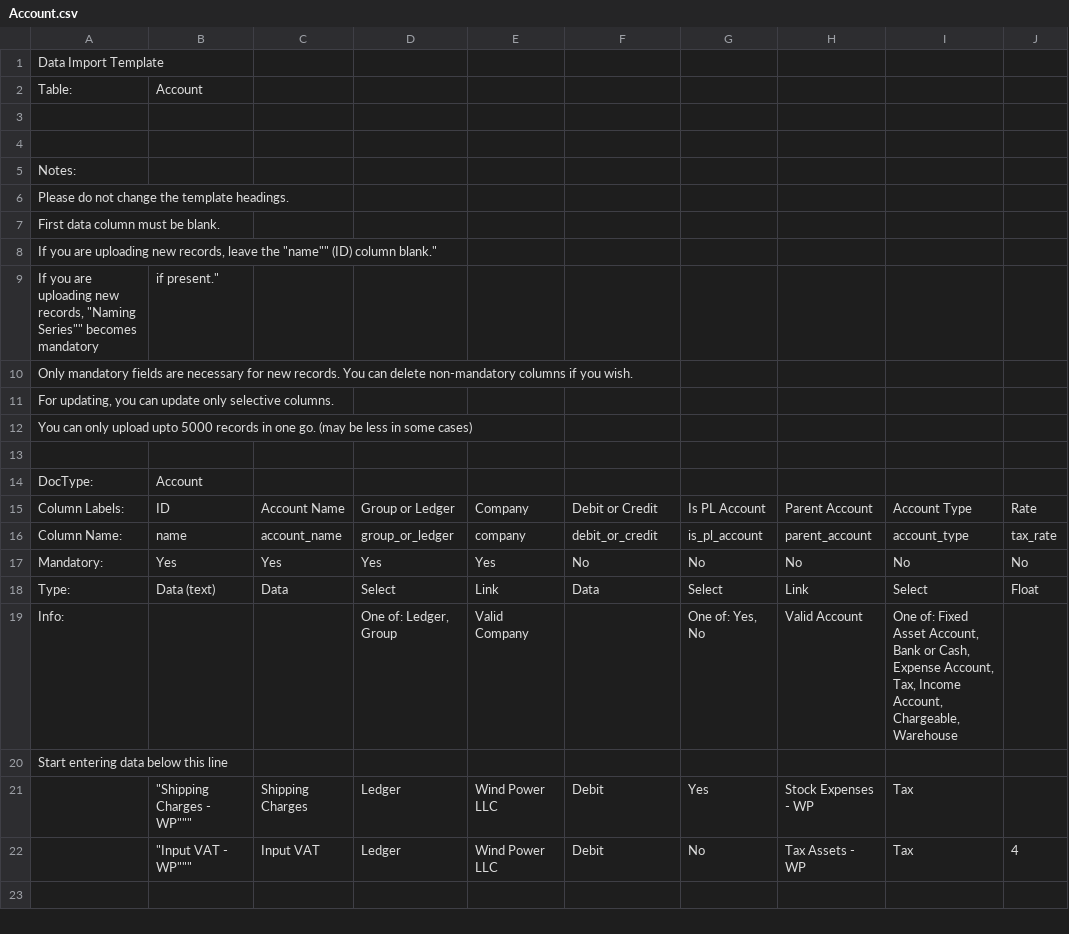
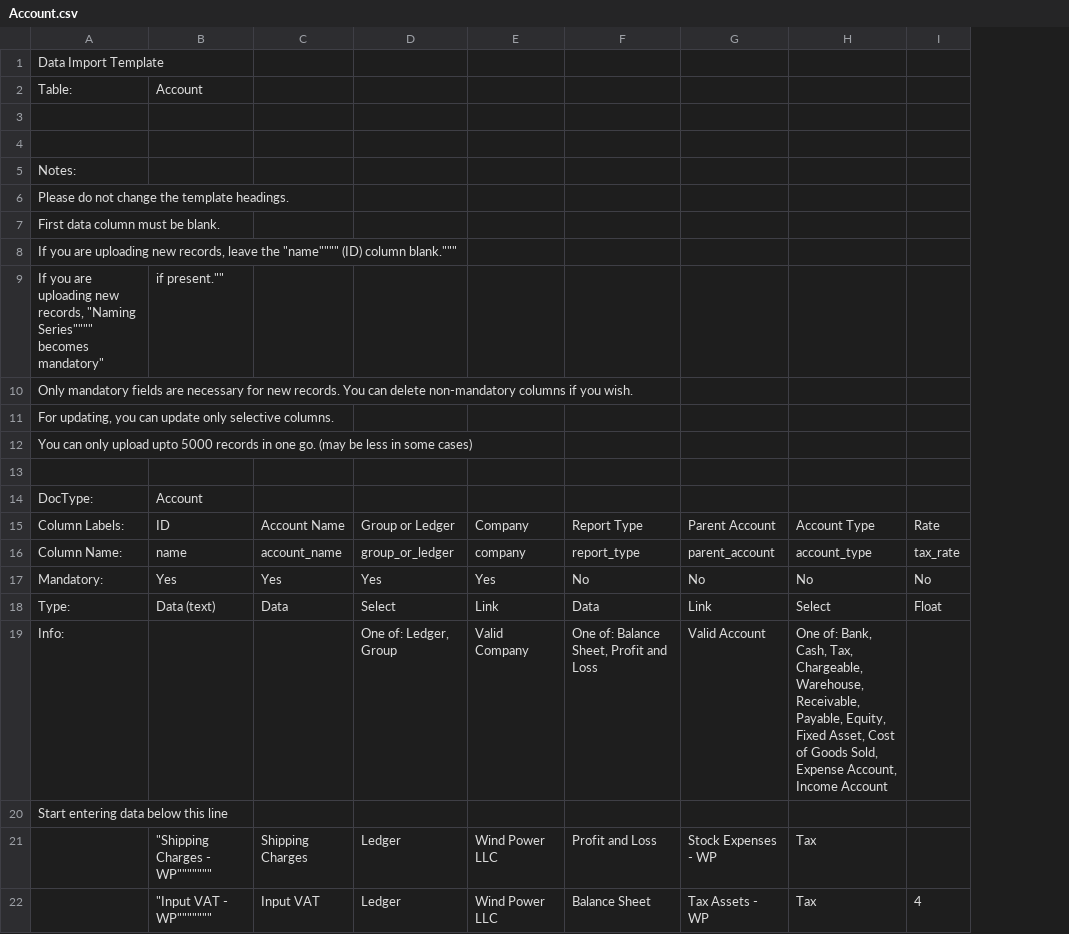
Before and after one commit to frappe/erpnext_demo, a CSV file: erpnext_demo/demo_docs/Account.csv, drawn as a sheet; only a part is shown; removed rows and columns are numbered as before the commit, all else as after; the diff names each change by its address in the sheet, - before the commit and + after, or states it on an @@ line.

Commit message:
fix in erpnext-demo

```diff
--- a/erpnext_demo/demo_docs/Account.csv
+++ b/erpnext_demo/demo_docs/Account.csv
-column G, rows 15-22: Is PL Account | is_pl_account | No | Select | One of: Yes, No |  | Yes | No
-A8: …leave the "name"" (ID) column blank."
+A8: …leave the "name"""" (ID) column blank."""
-A9: …records, "Naming Series"" becomes mandatory
+A9: …records, "Naming Series"""" becomes mandatory"
-B9: if present."
+B9: if present.""
-F15: Debit or Credit
+F15: Report Type
-F16: debit_or_credit
+F16: report_type
-F19: (empty)
+F19: One of: Balance Sheet, Profit and Loss
-H19: One of: Fixed Asset Account, Bank or Cash, Expense Account, Tax, Income Account, Chargeable, Warehouse
+H19: One of: Bank, Cash, Tax, Chargeable, Warehouse, Receivable, Payable, Equity, Fixed Asset, Cost of Goods Sold, Expense Account, Income Account
-B21: "Shipping Charges - WP"""
+B21: "Shipping Charges - WP"""""""
-F21: Debit
+F21: Profit and Loss
-B22: "Input VAT - WP"""
+B22: "Input VAT - WP"""""""
-F22: Debit
+F22: Balance Sheet
```
Also changed, not shown: 2 other files.
